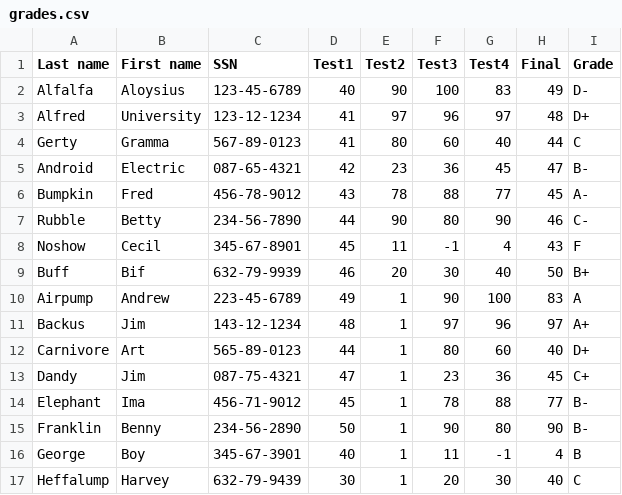
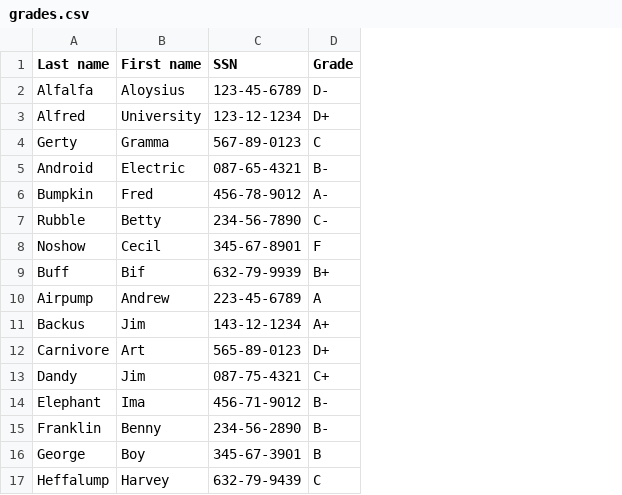
Before and after one commit to Seifpop/bigdata-docker-compose, a CSV file: data/grades.csv, drawn as a sheet; the diff names each change by its address in the sheet, - before the commit and + after, or states it on an @@ line.

Commit message:
Ajoute les jeux de donnees des TP manquants dans data/
Complete le correctif du cluster (listeners Kafka, MapReduce,
orchestration, doc). Ces fichiers etaient presents en local mais pas
versionnes: un stagiaire qui clonait le depot ne pouvait pas faire les
TP correspondants.

Ajoutes: clients.csv, commandes.csv, example.hql, facture.txt,
dataSpark.txt, employes.txt, hbasefile, demo.jar
Mis a jour: grades.csv, produits.csv
Supprime: employes.csv, remplace par employes.txt (schema different,
aucune reference restante dans le README ni dans les scripts HQL)

```diff
--- a/data/grades.csv
+++ b/data/grades.csv
-column D (Test1), rows 2-17: 40 | 41 | 41 | 42 | 43 | 44 | 45 | 46 | 49 | 48 | 44 | 47 | 45 | 50 | 40 | 30
-column E (Test2), rows 2-17: 90 | 97 | 80 | 23 | 78 | 90 | 11 | 20 | 1 | 1 | 1 | 1 | 1 | 1 | 1 | 1
-column F (Test3), rows 2-17: 100 | 96 | 60 | 36 | 88 | 80 | -1 | 30 | 90 | 97 | 80 | 23 | 78 | 90 | 11 | 20
-column G (Test4), rows 2-17: 83 | 97 | 40 | 45 | 77 | 90 | 4 | 40 | 100 | 96 | 60 | 36 | 88 | 80 | -1 | 30
-column H (Final), rows 2-17: 49 | 48 | 44 | 47 | 45 | 46 | 43 | 50 | 83 | 97 | 40 | 45 | 77 | 90 | 4 | 40
```
Also changed, not shown: 10 other files.
